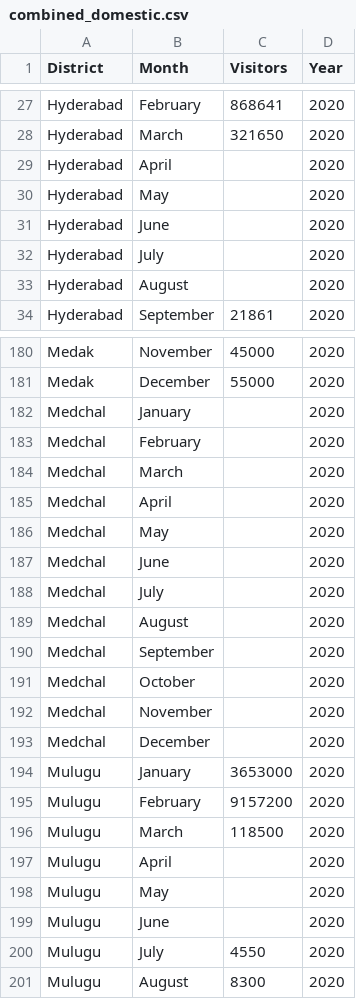
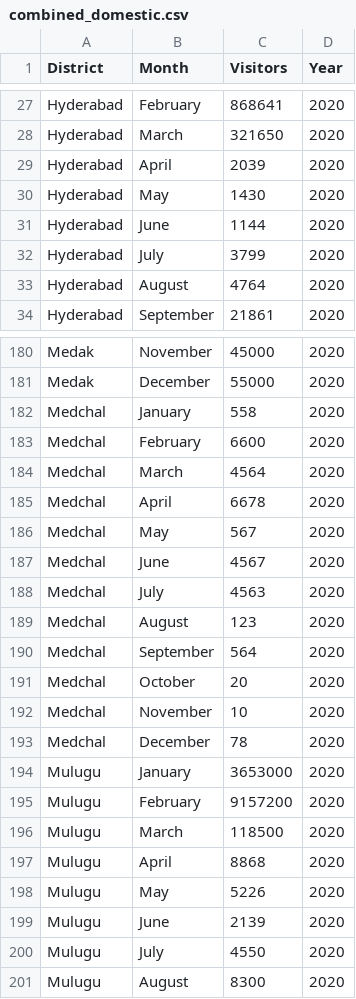
Before and after one commit to Sadvi2004/Telangana-Tourism, a CSV file: backend/combined_domestic.csv, drawn as a sheet; only a part is shown, gaps mark what is left out; the diff covers the shown part only.

```diff
--- a/backend/combined_domestic.csv
+++ b/backend/combined_domestic.csv
@@ -28,7 +28,7 @@ Hyderabad,February,868641,2020
 Hyderabad,March,321650,2020
-Hyderabad,April,,2020
-Hyderabad,May,,2020
-Hyderabad,June,,2020
-Hyderabad,July,,2020
-Hyderabad,August,,2020
+Hyderabad,April,2039,2020
+Hyderabad,May,1430,2020
+Hyderabad,June,1144,2020
+Hyderabad,July,3799,2020
+Hyderabad,August,4764,2020
 Hyderabad,September,21861,2020
@@ -181,14 +181,14 @@ Medak ,November,45000,2020
 Medak ,December,55000,2020
-Medchal ,January, ,2020
-Medchal ,February, ,2020
-Medchal ,March, ,2020
-Medchal ,April, ,2020
-Medchal ,May, ,2020
-Medchal ,June, ,2020
-Medchal ,July, ,2020
-Medchal ,August, ,2020
-Medchal ,September, ,2020
-Medchal ,October, ,2020
-Medchal ,November, ,2020
-Medchal ,December, ,2020
+Medchal ,January,558,2020
+Medchal ,February,6600,2020
+Medchal ,March,4564,2020
+Medchal ,April,6678,2020
+Medchal ,May,567,2020
+Medchal ,June,4567,2020
+Medchal ,July,4563,2020
+Medchal ,August,123,2020
+Medchal ,September,564,2020
+Medchal ,October,20,2020
+Medchal ,November,10,2020
+Medchal ,December,78,2020
 Mulugu,January,3653000,2020
@@ -196,5 +196,5 @@ Mulugu,February,9157200,2020
 Mulugu,March,118500,2020
-Mulugu,April,,2020
-Mulugu,May,,2020
-Mulugu,June,,2020
+Mulugu,April,8868,2020
+Mulugu,May,5226,2020
+Mulugu,June,2139,2020
 Mulugu,July,4550,2020
```
Also changed, not shown: 97 edited cells elsewhere in this file, backend/combined_foreign.csv.
